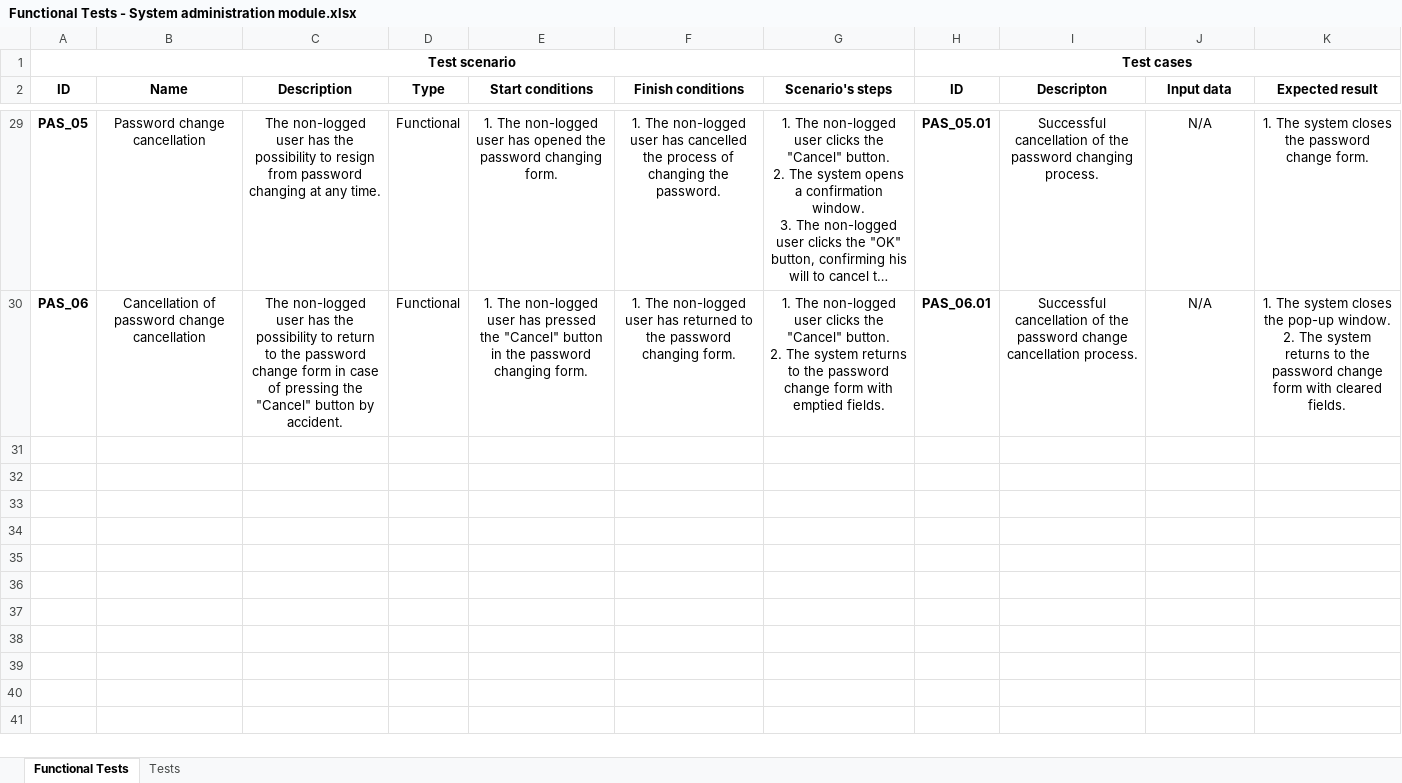
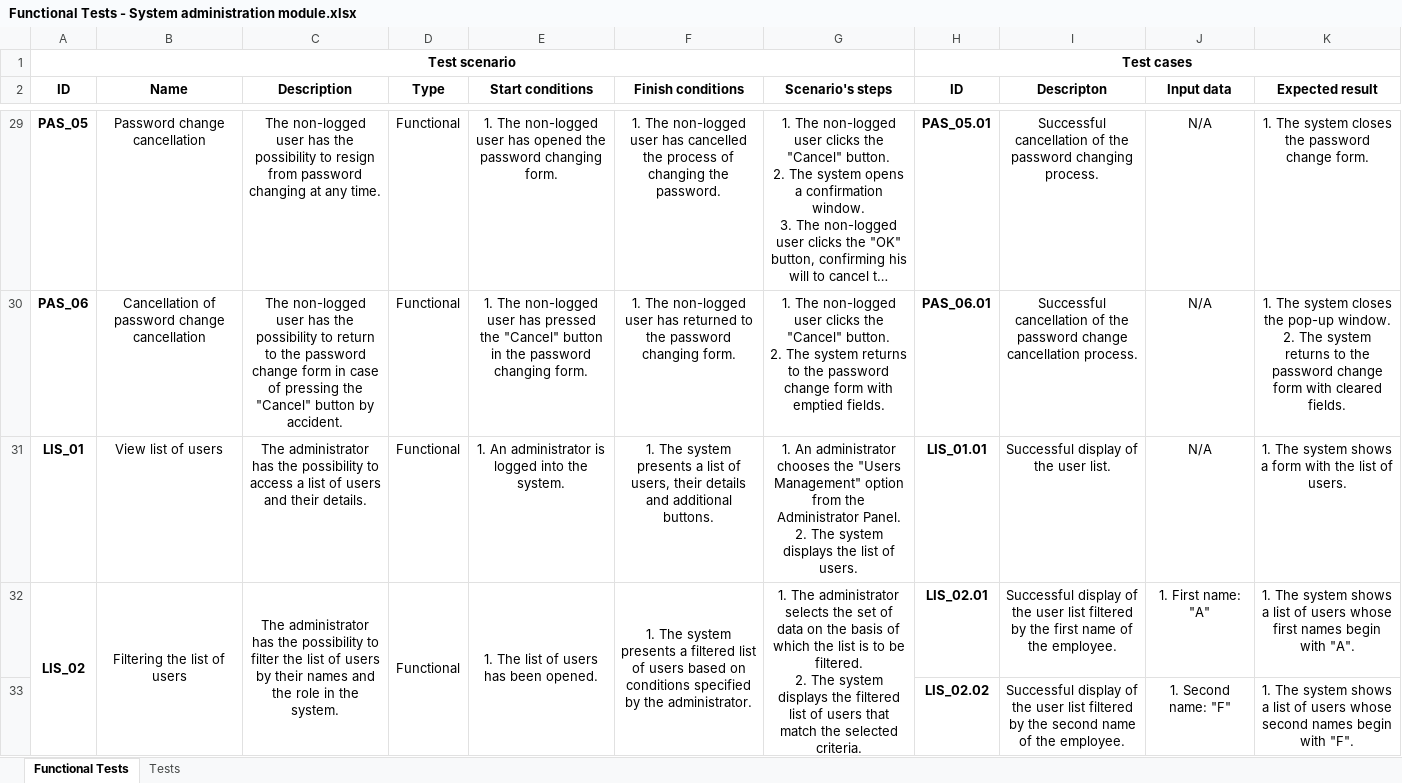
Before and after one commit to SykituS/HospitalSystem, an Excel workbook: Documents/System administration/Functional Tests - System administration module.xlsx, sheet Functional Tests, drawn as a sheet; only a part is shown, gaps mark what is left out; long unchanged cells end in …; values as stored, in another font and other column widths than the file's, no borders; ↵ is a line break in a cell; the diff covers the shown part only; the diff names each change by its address in the sheet, - before the commit and + after, or states it on an @@ line.

Commit message:
Updated Functional Tests - System administration module.xlsx - added tests for viewing, sorting and filtering the list of users.

```diff
--- a/Documents/System administration/Functional Tests - System administration module.xlsx (sheet Functional Tests)
+++ b/Documents/System administration/Functional Tests - System administration module.xlsx (sheet Functional Tests)
+row 31: LIS_01 | View list of users | The administrator has the possibility to access a list of users and their details. | Functional | 1. An administrator is logged into the system. | 1. The system presents a list of users, their details and additional buttons. | 1. An administrator chooses the "Users Management" option from the Administrator Panel. ↵ 2. The system displays the list of users. | LIS_01.01 | Successful display of the user list. | N/A | 1. The system shows a form with the list of users.
+row 32: LIS_02 | Filtering the list of users | The administrator has the possibility to filter the list of users by their names and the role in the system. | Functional | 1. The list of users has been opened. | 1. The system presents a filtered list of users based on conditions specified by the administrator. | 1. The administrator selects the set of data on the basis of which the list is to be filtered. ↵ 2. The system displays the filtered list of users that match the selected criteria. | LIS_02.01 | Successful display of the user list filtered by the first name of the employee. | 1. First name: "A" | 1. The system shows a list of users whose first names begin with "A".
+row 33:  |  |  |  |  |  |  | LIS_02.02 | Successful display of the user list filtered by the second name of the employee. | 1. Second name: "F" | 1. The system shows a list of users whose second names begin with "F".
```
Also changed, not shown: 3 added rows elsewhere in this sheet, sheet Tests.
